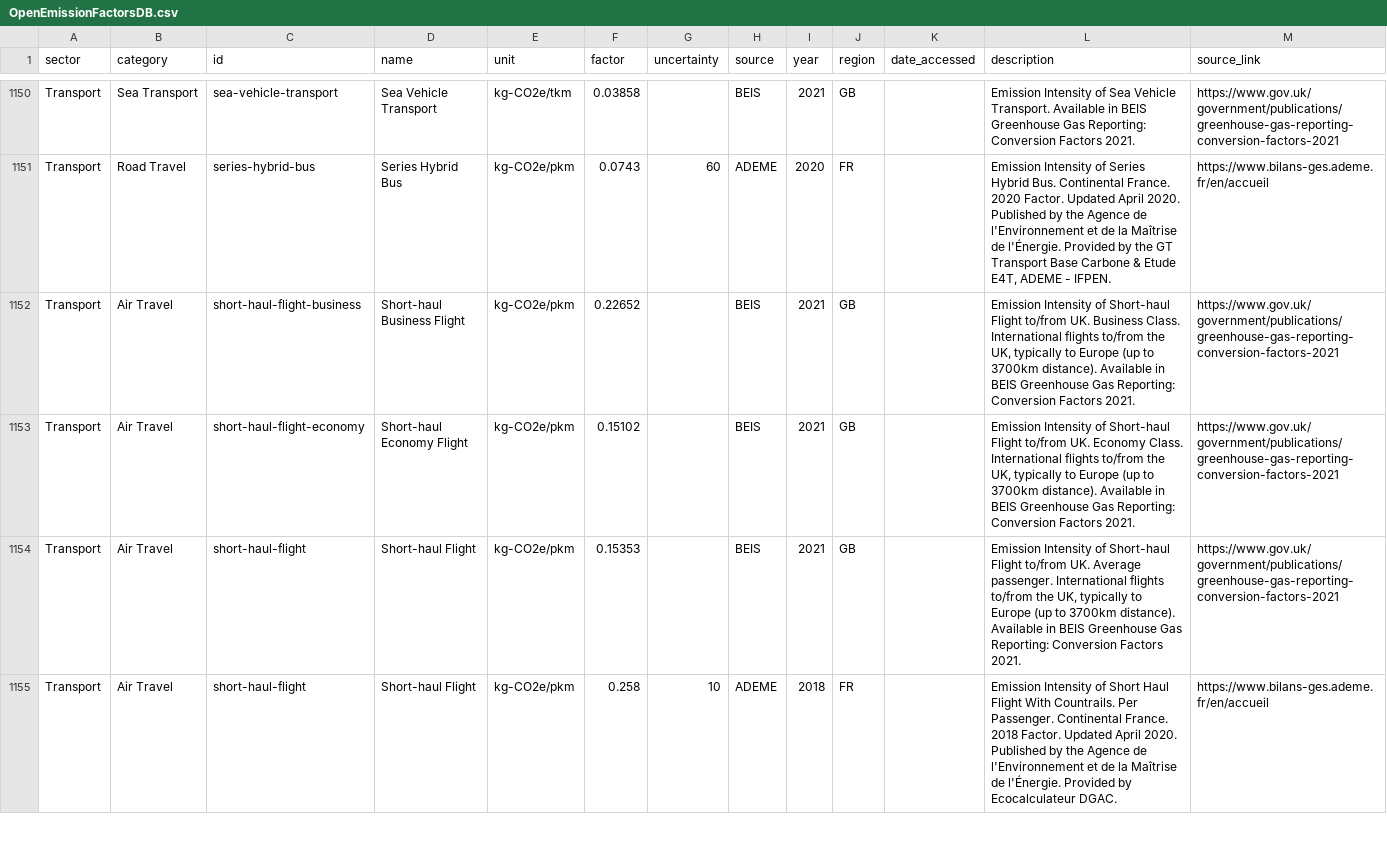
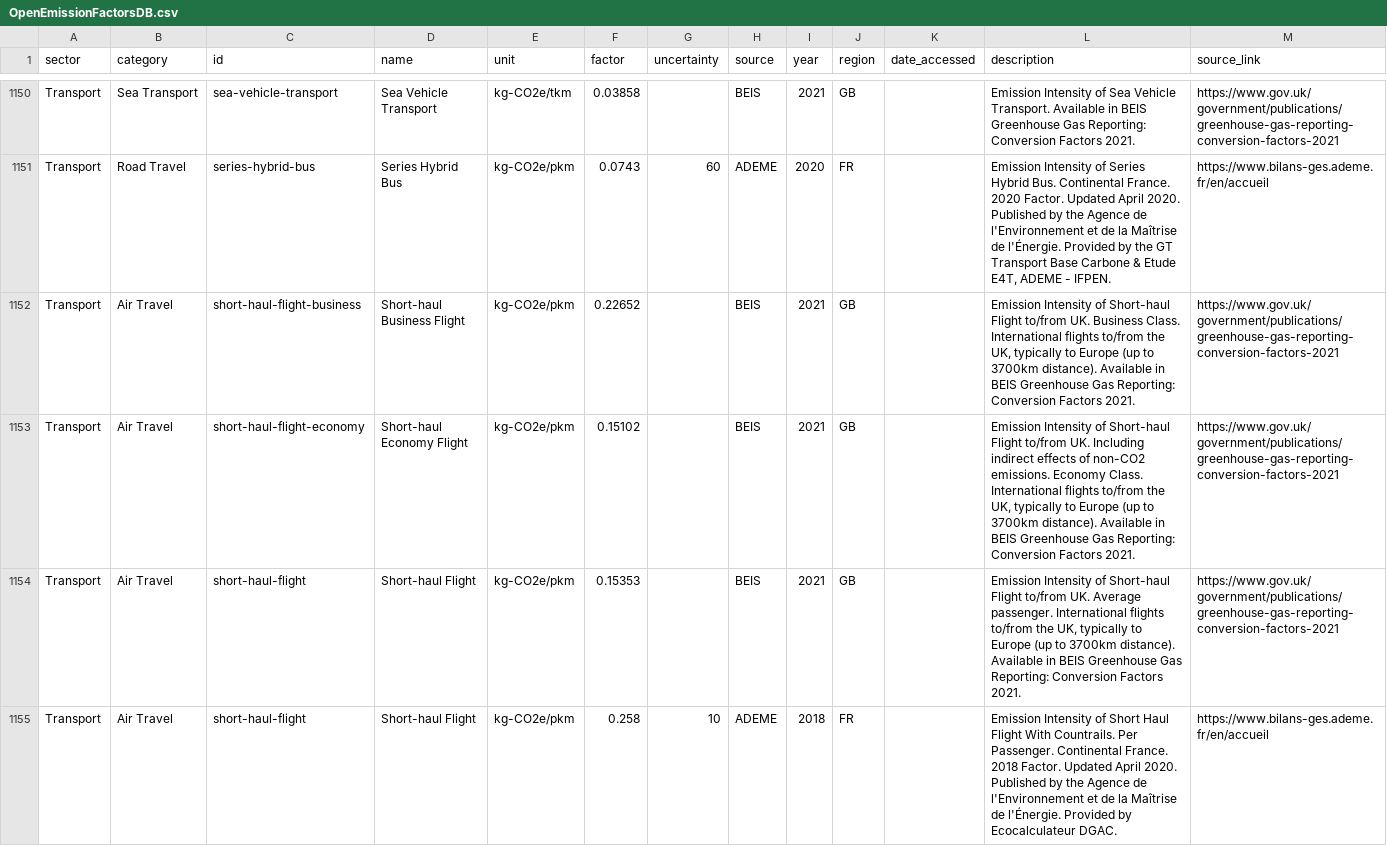
Before and after one commit to AnastasiaLobanova/Open-Emission-Factors-DB, a CSV file: OpenEmissionFactorsDB.csv, drawn as a sheet; only a part is shown, gaps mark what is left out; the diff covers the shown part only.

Commit message:
Specify emissions for business travel

```diff
--- a/OpenEmissionFactorsDB.csv
+++ b/OpenEmissionFactorsDB.csv
@@ -1152,3 +1152,3 @@ Transport,Road Travel,series-hybrid-bus,Series Hybrid Bus,kg-CO2e/pkm,0.0743,60,
 Transport,Air Travel,short-haul-flight-business,Short-haul Business Flight,kg-CO2e/pkm,0.22652,,BEIS,2021,GB,,"Emission Intensity of Short-haul Flight to/from UK. Business Class. International flights to/from the UK, typically to Europe (up to 3700km distance). Available in BEIS Greenhouse Gas Reporting: Conversion Factors 2021.",https://www.gov.uk/government/publications/greenhouse-gas-reporting-conversion-factors-2021
-Transport,Air Travel,short-haul-flight-economy,Short-haul Economy Flight,kg-CO2e/pkm,0.15102,,BEIS,2021,GB,,"Emission Intensity of Short-haul Flight to/from UK. Economy Class. International flights to/from the UK, typically to Europe (up to 3700km distance). Available in BEIS Greenhouse Gas Reporting: Conversion Factors 2021.",https://www.gov.uk/government/publications/greenhouse-gas-reporting-conversion-factors-2021
+Transport,Air Travel,short-haul-flight-economy,Short-haul Economy Flight,kg-CO2e/pkm,0.15102,,BEIS,2021,GB,,"Emission Intensity of Short-haul Flight to/from UK. Including indirect effects of non-CO2 emissions. Economy Class. International flights to/from the UK, typically to Europe (up to 3700km distance). Available in BEIS Greenhouse Gas Reporting: Conversion Factors 2021.",https://www.gov.uk/government/publications/greenhouse-gas-reporting-conversion-factors-2021
 Transport,Air Travel,short-haul-flight,Short-haul Flight,kg-CO2e/pkm,0.15353,,BEIS,2021,GB,,"Emission Intensity of Short-haul Flight to/from UK. Average passenger. International flights to/from the UK, typically to Europe (up to 3700km distance). Available in BEIS Greenhouse Gas Reporting: Conversion Factors 2021.",https://www.gov.uk/government/publications/greenhouse-gas-reporting-conversion-factors-2021
```
Also changed, not shown: 1 edited cell elsewhere in this file.
